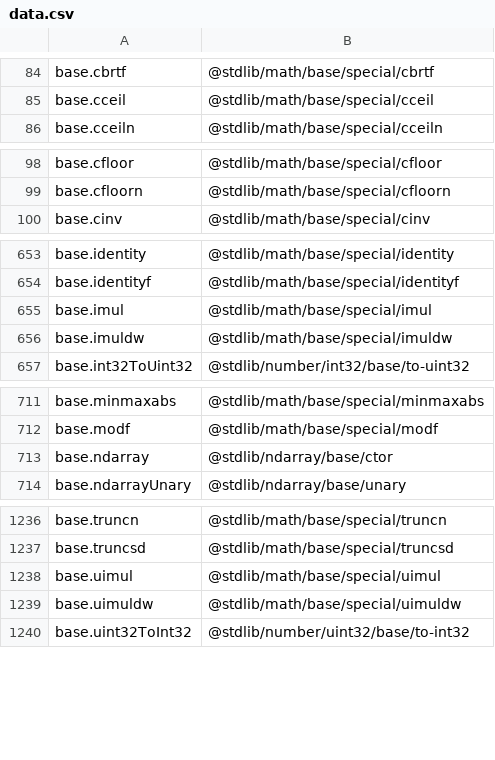
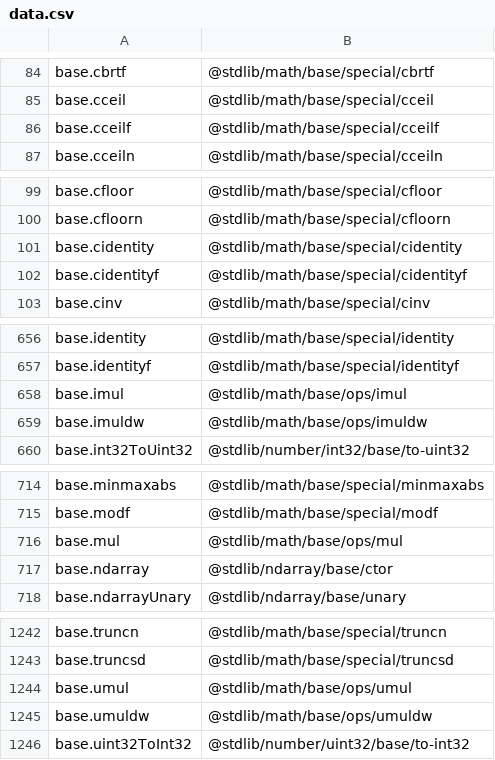
Before and after one commit to stdlib-js/namespace, a CSV file: alias2pkg/data/data.csv, drawn as a sheet; only a part is shown, gaps mark what is left out; the diff covers the shown part only.

```diff
--- a/alias2pkg/data/data.csv
+++ b/alias2pkg/data/data.csv
@@ -85,2 +85,3 @@ base.cbrtf,"@stdlib/math/base/special/cbrtf"
 base.cceil,"@stdlib/math/base/special/cceil"
+base.cceilf,"@stdlib/math/base/special/cceilf"
 base.cceiln,"@stdlib/math/base/special/cceiln"
@@ -99,2 +100,4 @@ base.cfloor,"@stdlib/math/base/special/cfloor"
 base.cfloorn,"@stdlib/math/base/special/cfloorn"
+base.cidentity,"@stdlib/math/base/special/cidentity"
+base.cidentityf,"@stdlib/math/base/special/cidentityf"
 base.cinv,"@stdlib/math/base/special/cinv"
@@ -654,4 +657,4 @@ base.identity,"@stdlib/math/base/special/identity"
 base.identityf,"@stdlib/math/base/special/identityf"
-base.imul,"@stdlib/math/base/special/imul"
-base.imuldw,"@stdlib/math/base/special/imuldw"
+base.imul,"@stdlib/math/base/ops/imul"
+base.imuldw,"@stdlib/math/base/ops/imuldw"
 base.int32ToUint32,"@stdlib/number/int32/base/to-uint32"
@@ -712,2 +715,3 @@ base.minmaxabs,"@stdlib/math/base/special/minmaxabs"
 base.modf,"@stdlib/math/base/special/modf"
+base.mul,"@stdlib/math/base/ops/mul"
 base.ndarray,"@stdlib/ndarray/base/ctor"
@@ -1237,4 +1243,4 @@ base.truncn,"@stdlib/math/base/special/truncn"
 base.truncsd,"@stdlib/math/base/special/truncsd"
-base.uimul,"@stdlib/math/base/special/uimul"
-base.uimuldw,"@stdlib/math/base/special/uimuldw"
+base.umul,"@stdlib/math/base/ops/umul"
+base.umuldw,"@stdlib/math/base/ops/umuldw"
 base.uint32ToInt32,"@stdlib/number/uint32/base/to-int32"
```
Also changed, not shown: 2 added rows elsewhere in this file, alias2standalone/data/data.csv, pkg2alias/data/data.csv, 28 other files.
